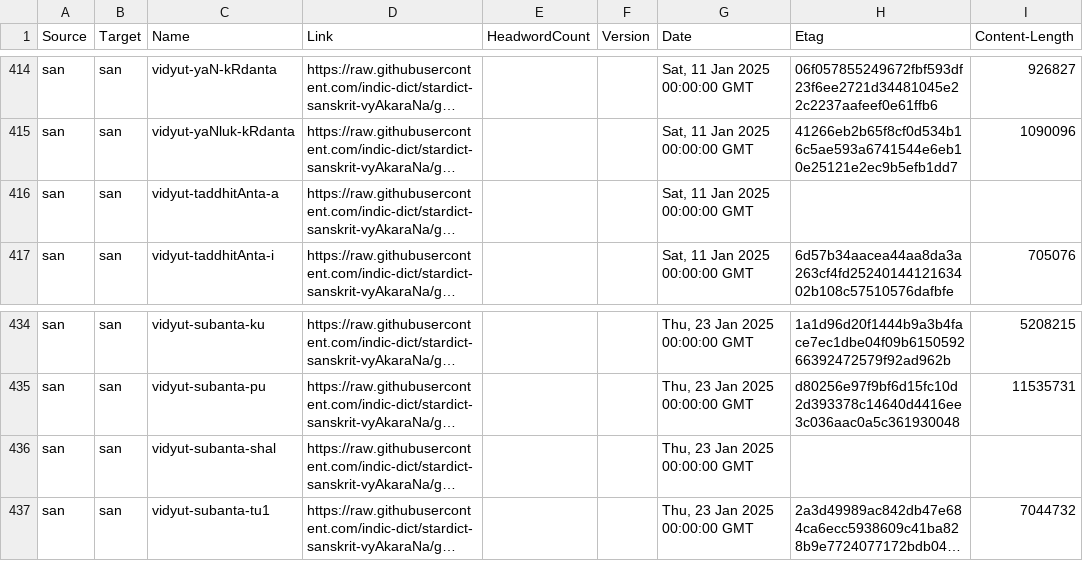
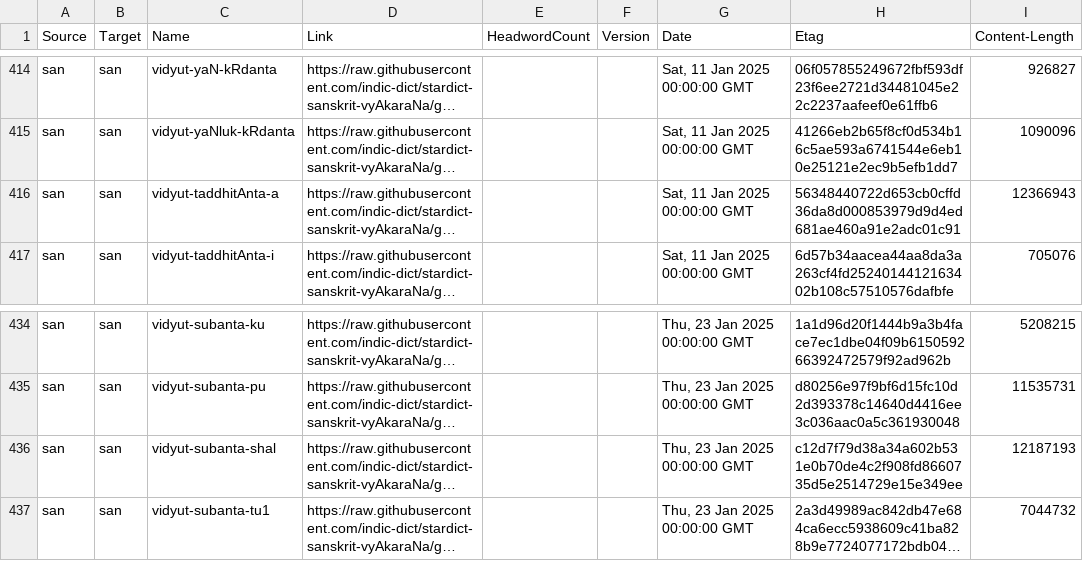
Before and after one commit to drdhaval2785/Stardict-lists, a TSV file: stardict_dictionaries.tsv, drawn as a sheet; only a part is shown, gaps mark what is left out; long unchanged cells end in …; the diff names each change by its address in the sheet, - before the commit and + after, or states it on an @@ line.

Commit message:
regen as of 2026-07-13

```diff
--- a/stardict_dictionaries.tsv
+++ b/stardict_dictionaries.tsv
-H416 (Etag): (empty)
+H416 (Etag): 56348440722d653cb0cffd36da8d000853979d9d4ed681ae460a91e2adc01c91
-I416 (Content-Length): (empty)
+I416 (Content-Length): 12366943
-H436 (Etag): (empty)
+H436 (Etag): c12d7f79d38a34a602b531e0b70de4c2f908fd8660735d5e2514729e15e349ee
-I436 (Content-Length): (empty)
+I436 (Content-Length): 12187193
```
